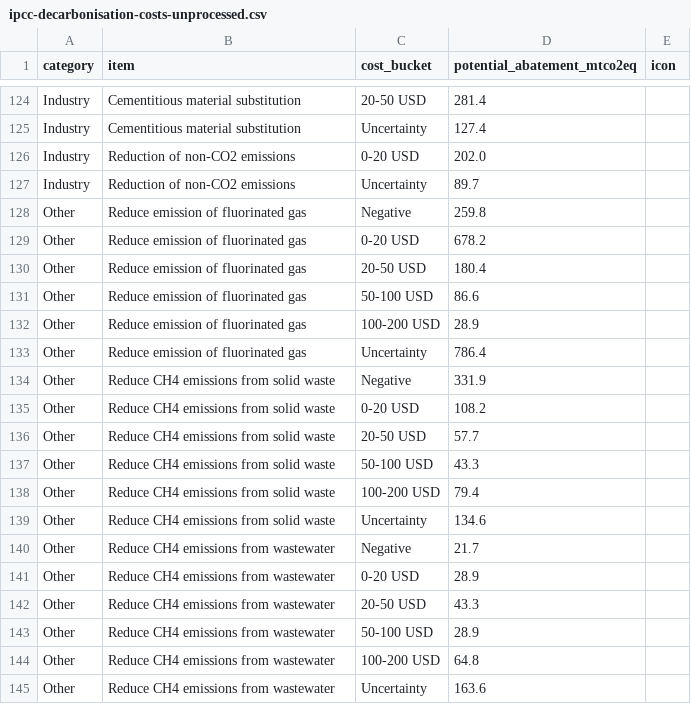
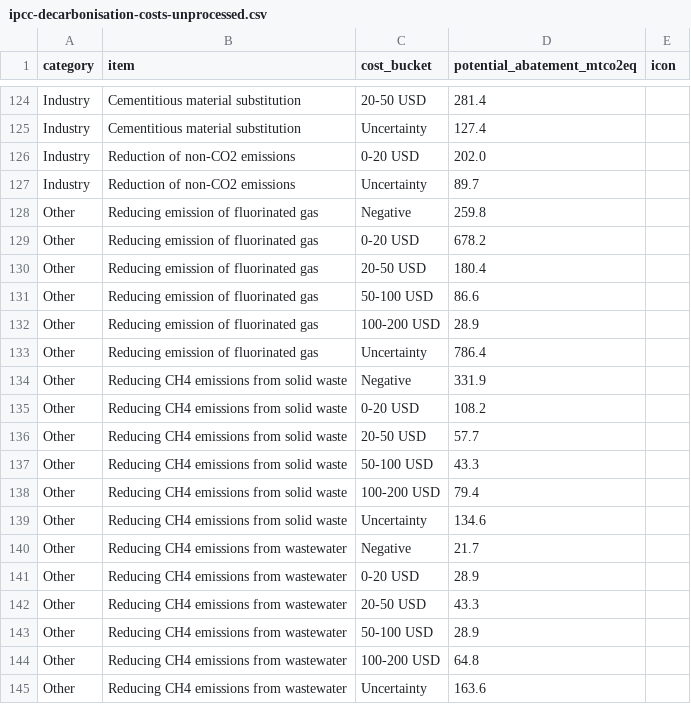
Before and after one commit to 360-info/report-energy-transition, a CSV file: data/ipcc-decarbonisation-costs-unprocessed.csv, drawn as a sheet; only a part is shown, gaps mark what is left out.

```diff
--- a/data/ipcc-decarbonisation-costs-unprocessed.csv
+++ b/data/ipcc-decarbonisation-costs-unprocessed.csv
@@ -127,19 +127,19 @@ Industry,Reduction of non-CO2 emissions,0-20 USD,202.0
 Industry,Reduction of non-CO2 emissions,Uncertainty,89.7
-Other,Reduce emission of fluorinated gas,Negative,259.8
-Other,Reduce emission of fluorinated gas,0-20 USD,678.2
-Other,Reduce emission of fluorinated gas,20-50 USD,180.4
-Other,Reduce emission of fluorinated gas,50-100 USD,86.6
-Other,Reduce emission of fluorinated gas,100-200 USD,28.9
-Other,Reduce emission of fluorinated gas,Uncertainty,786.4
-Other,Reduce CH4 emissions from solid waste,Negative,331.9
-Other,Reduce CH4 emissions from solid waste,0-20 USD,108.2
-Other,Reduce CH4 emissions from solid waste,20-50 USD,57.7
-Other,Reduce CH4 emissions from solid waste,50-100 USD,43.3
-Other,Reduce CH4 emissions from solid waste,100-200 USD,79.4
-Other,Reduce CH4 emissions from solid waste,Uncertainty,134.6
-Other,Reduce CH4 emissions from wastewater,Negative,21.7
-Other,Reduce CH4 emissions from wastewater,0-20 USD,28.9
-Other,Reduce CH4 emissions from wastewater,20-50 USD,43.3
-Other,Reduce CH4 emissions from wastewater,50-100 USD,28.9
-Other,Reduce CH4 emissions from wastewater,100-200 USD,64.8
-Other,Reduce CH4 emissions from wastewater,Uncertainty,163.6
+Other,Reducing emission of fluorinated gas,Negative,259.8
+Other,Reducing emission of fluorinated gas,0-20 USD,678.2
+Other,Reducing emission of fluorinated gas,20-50 USD,180.4
+Other,Reducing emission of fluorinated gas,50-100 USD,86.6
+Other,Reducing emission of fluorinated gas,100-200 USD,28.9
+Other,Reducing emission of fluorinated gas,Uncertainty,786.4
+Other,Reducing CH4 emissions from solid waste,Negative,331.9
+Other,Reducing CH4 emissions from solid waste,0-20 USD,108.2
+Other,Reducing CH4 emissions from solid waste,20-50 USD,57.7
+Other,Reducing CH4 emissions from solid waste,50-100 USD,43.3
+Other,Reducing CH4 emissions from solid waste,100-200 USD,79.4
+Other,Reducing CH4 emissions from solid waste,Uncertainty,134.6
+Other,Reducing CH4 emissions from wastewater,Negative,21.7
+Other,Reducing CH4 emissions from wastewater,0-20 USD,28.9
+Other,Reducing CH4 emissions from wastewater,20-50 USD,43.3
+Other,Reducing CH4 emissions from wastewater,50-100 USD,28.9
+Other,Reducing CH4 emissions from wastewater,100-200 USD,64.8
+Other,Reducing CH4 emissions from wastewater,Uncertainty,163.6
```
Also changed, not shown: data/ipcc-decarbonisation-costs-processed.csv, out/data/ipcc-decarbonisation-costs-processed.csv, 5 other files.
